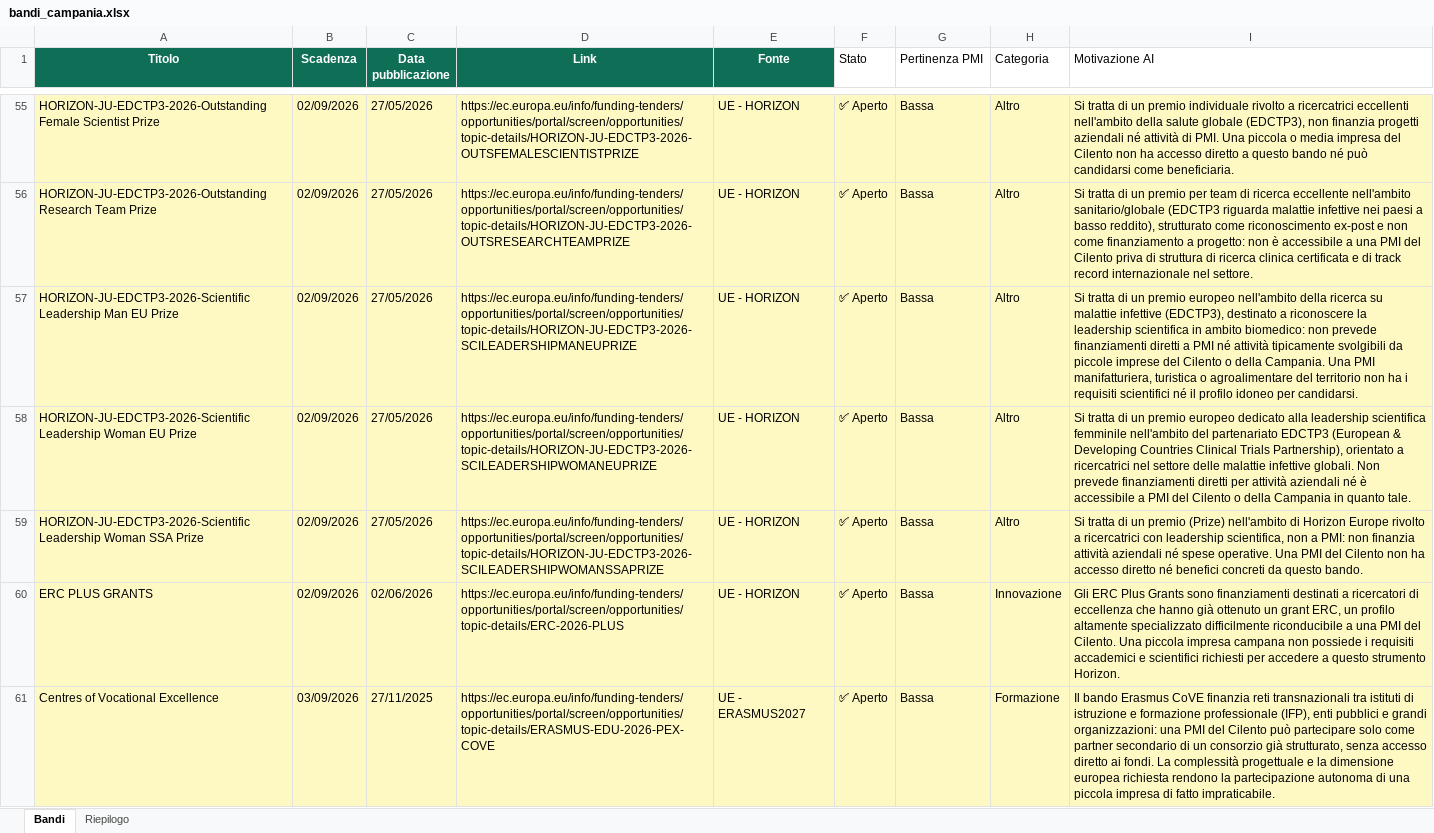
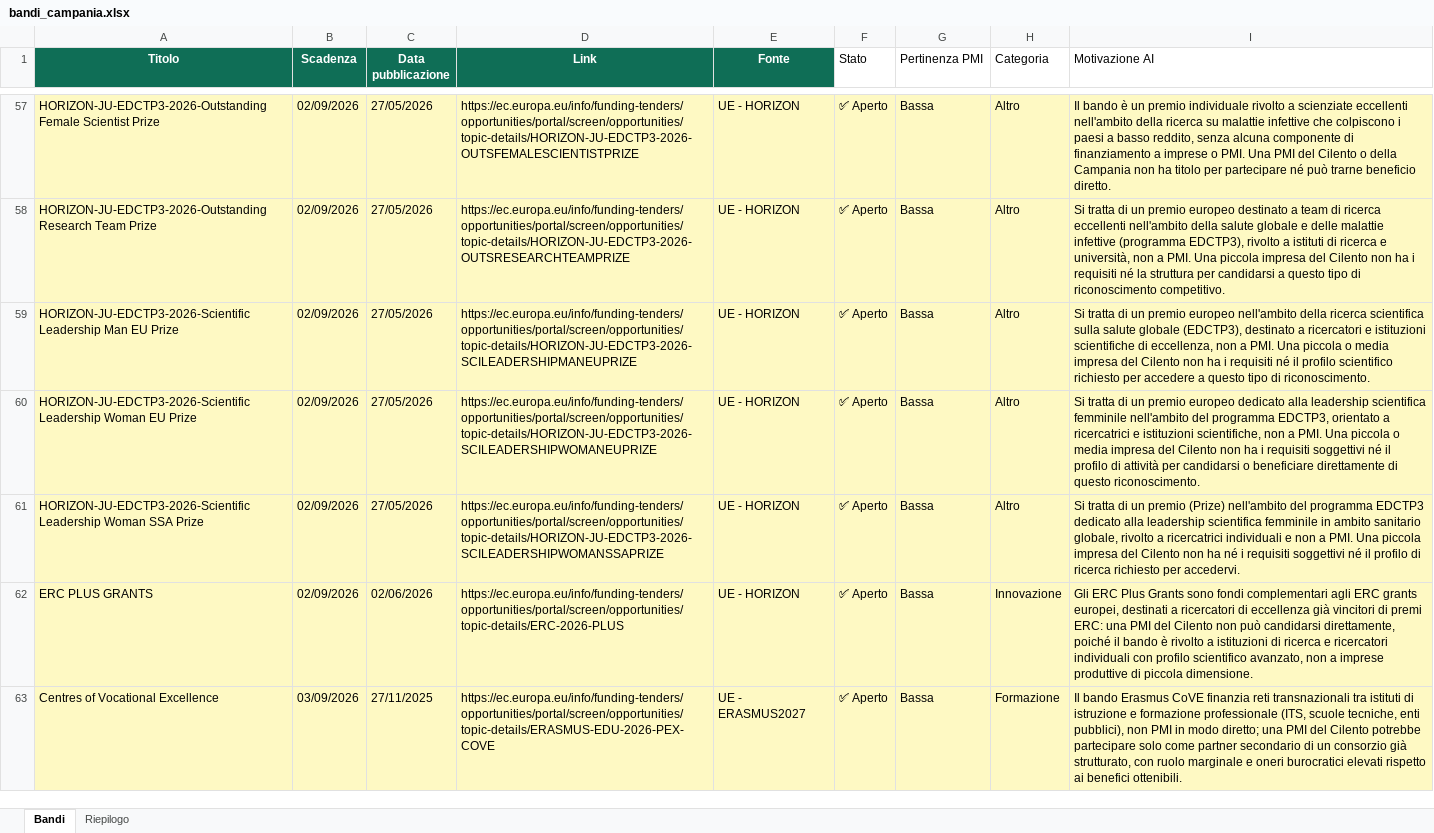
Before and after one commit to marcotulliovaliante/monitor-bandi-pmi, an Excel workbook: bandi_campania.xlsx, sheet Bandi, drawn as a sheet; only a part is shown, gaps mark what is left out; values as stored, in another font and other column widths than the file's, no borders; addresses are those after the commit; the diff covers the shown part only; the diff names each change by its address in the sheet, - before the commit and + after, or states it on an @@ line.

```diff
--- a/bandi_campania.xlsx (sheet Bandi)
+++ b/bandi_campania.xlsx (sheet Bandi)
-I57 (Motivazione AI): Si tratta di un premio individuale rivolto a ricercatrici eccellenti nell'ambito della salute globale (EDCTP3), non finanzia progetti aziendali né attività di PMI. Una piccola o media impresa del Cilento non ha accesso diretto a questo bando né può candidarsi come beneficiaria.
+I57 (Motivazione AI): Il bando è un premio individuale rivolto a scienziate eccellenti nell'ambito della ricerca su malattie infettive che colpiscono i paesi a basso reddito, senza alcuna componente di finanziamento a imprese o PMI. Una PMI del Cilento o della Campania non ha titolo per partecipare né può trarne beneficio diretto.
-I58 (Motivazione AI): …un premio per team di ricerca eccellente nell'ambito sanitario/globale (EDCTP3 riguarda malattie infettive nei paesi a basso reddito), strutturato come riconoscimento ex-post e non come finanziamento a progetto: non è accessibile a una PMI del Cilento priva di struttura di ricerca clinica certificata e di track record internazionale nel settore.
+I58 (Motivazione AI): …un premio europeo destinato a team di ricerca eccellenti nell'ambito della salute globale e delle malattie infettive (programma EDCTP3), rivolto a istituti di ricerca e università, non a PMI. Una piccola impresa del Cilento non ha i requisiti né la struttura per candidarsi a questo tipo di riconoscimento competitivo.
-I59 (Motivazione AI): …della ricerca su malattie infettive (EDCTP3), destinato a riconoscere la leadership scientifica in ambito biomedico: non prevede finanziamenti diretti a PMI né attività tipicamente svolgibili da piccole imprese del Cilento o della Campania. Una PMI manifatturiera, turistica o agroalimentare del territorio non ha i requisiti scientifici né il profilo idoneo per candidarsi.
+I59 (Motivazione AI): …della ricerca scientifica sulla salute globale (EDCTP3), destinato a ricercatori e istituzioni scientifiche di eccellenza, non a PMI. Una piccola o media impresa del Cilento non ha i requisiti né il profilo scientifico richiesto per accedere a questo tipo di riconoscimento.
-I60 (Motivazione AI): …nell'ambito del partenariato EDCTP3 (European & Developing Countries Clinical Trials Partnership), orientato a ricercatrici nel settore delle malattie infettive globali. Non prevede finanziamenti diretti per attività aziendali né è accessibile a PMI del Cilento o della Campania in quanto tale.
+I60 (Motivazione AI): …nell'ambito del programma EDCTP3, orientato a ricercatrici e istituzioni scientifiche, non a PMI. Una piccola o media impresa del Cilento non ha i requisiti soggettivi né il profilo di attività per candidarsi o beneficiare direttamente di questo riconoscimento.
-I61 (Motivazione AI): …(Prize) nell'ambito di Horizon Europe rivolto a ricercatrici con leadership scientifica, non a PMI: non finanzia attività aziendali né spese operative. Una PMI del Cilento non ha accesso diretto né benefici concreti da questo bando.
+I61 (Motivazione AI): …(Prize) nell'ambito del programma EDCTP3 dedicato alla leadership scientifica femminile in ambito sanitario globale, rivolto a ricercatrici individuali e non a PMI. Una piccola impresa del Cilento non ha né i requisiti soggettivi né il profilo di ricerca richiesto per accedervi.
-I62 (Motivazione AI): …Grants sono finanziamenti destinati a ricercatori di eccellenza che hanno già ottenuto un grant ERC, un profilo altamente specializzato difficilmente riconducibile a una PMI del Cilento. Una piccola impresa campana non possiede i requisiti accademici e scientifici richiesti per accedere a questo strumento Horizon.
+I62 (Motivazione AI): …Grants sono fondi complementari agli ERC grants europei, destinati a ricercatori di eccellenza già vincitori di premi ERC: una PMI del Cilento non può candidarsi direttamente, poiché il bando è rivolto a istituzioni di ricerca e ricercatori individuali con profilo scientifico avanzato, non a imprese produttive di piccola dimensione.
-I63 (Motivazione AI): …formazione professionale (IFP), enti pubblici e grandi organizzazioni: una PMI del Cilento può partecipare solo come partner secondario di un consorzio già strutturato, senza accesso diretto ai fondi. La complessità progettuale e la dimensione europea richiesta rendono la partecipazione autonoma di una piccola impresa di fatto impraticabile.
+I63 (Motivazione AI): …formazione professionale (ITS, scuole tecniche, enti pubblici), non PMI in modo diretto; una PMI del Cilento potrebbe partecipare solo come partner secondario di un consorzio già strutturato, con ruolo marginale e oneri burocratici elevati rispetto ai benefici ottenibili.
```
Also changed, not shown: 4 added rows, 4 removed rows and 342 edited cells elsewhere in this sheet, sheet Riepilogo.
